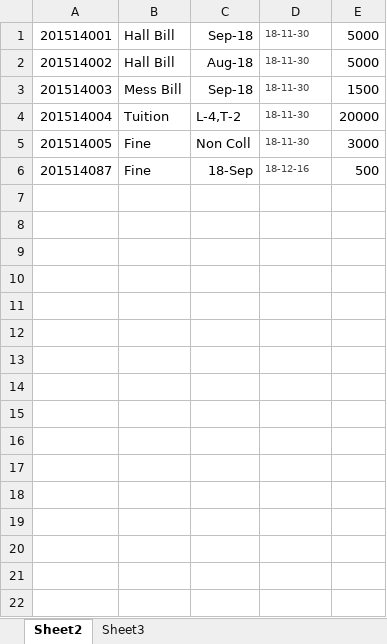
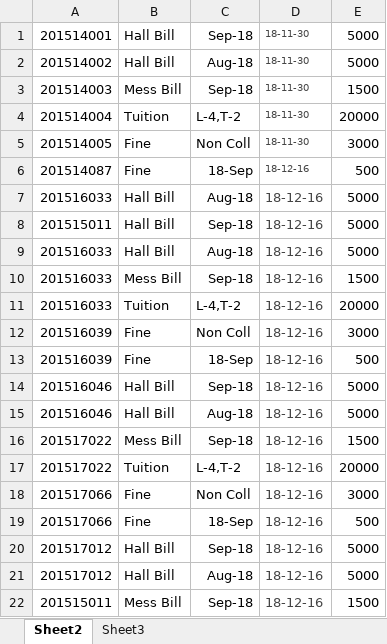
Before and after one commit to smk87/Thesis-E2, an Excel workbook: minimal/exlupload/bill.xlsx, sheet Sheet2, drawn as a sheet; values as stored, in another font and other column widths than the file's, no borders; the diff names each change by its address in the sheet, - before the commit and + after, or states it on an @@ line.

```diff
--- a/minimal/exlupload/bill.xlsx (sheet Sheet2)
+++ b/minimal/exlupload/bill.xlsx (sheet Sheet2)
+row 7: 201516033 | Hall Bill | Aug-18 | 18-12-16 | 5000
+row 8: 201515011 | Hall Bill | Sep-18 | 18-12-16 | 5000
+row 9: 201516033 | Hall Bill | Aug-18 | 18-12-16 | 5000
+row 10: 201516033 | Mess Bill | Sep-18 | 18-12-16 | 1500
+row 11: 201516033 | Tuition | L-4,T-2 | 18-12-16 | 20000
+row 12: 201516039 | Fine | Non Coll | 18-12-16 | 3000
+row 13: 201516039 | Fine | 18-Sep | 18-12-16 | 500
+row 14: 201516046 | Hall Bill | Sep-18 | 18-12-16 | 5000
+row 15: 201516046 | Hall Bill | Aug-18 | 18-12-16 | 5000
+row 16: 201517022 | Mess Bill | Sep-18 | 18-12-16 | 1500
+row 17: 201517022 | Tuition | L-4,T-2 | 18-12-16 | 20000
+row 18: 201517066 | Fine | Non Coll | 18-12-16 | 3000
+row 19: 201517066 | Fine | 18-Sep | 18-12-16 | 500
+row 20: 201517012 | Hall Bill | Sep-18 | 18-12-16 | 5000
+row 21: 201517012 | Hall Bill | Aug-18 | 18-12-16 | 5000
+row 22: 201515011 | Mess Bill | Sep-18 | 18-12-16 | 1500
```
Also changed, not shown: 4 other files.
